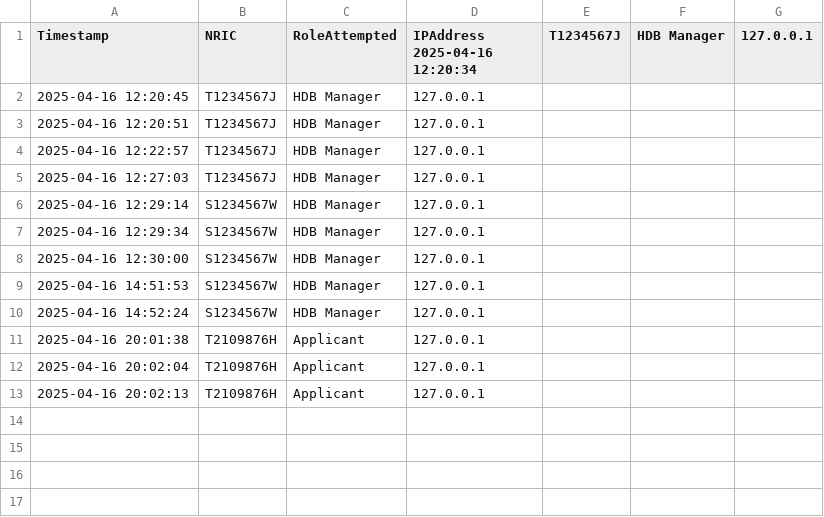
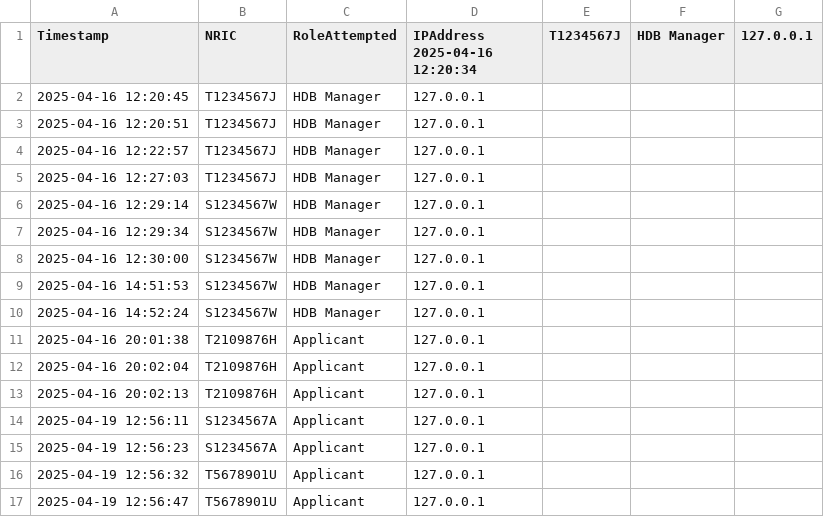
Before and after one commit to Danielmark001/sc2002-btoms, a CSV file: data/FailedLoginAttempts.csv, drawn as a sheet.

```diff
--- a/data/FailedLoginAttempts.csv
+++ b/data/FailedLoginAttempts.csv
@@ -13 +13,5 @@ Timestamp,NRIC,RoleAttempted,IPAddress 2025-04-16 12:20:34,T1234567J,HDB Manager
 2025-04-16 20:02:13,T2109876H,Applicant,127.0.0.1
+2025-04-19 12:56:11,S1234567A,Applicant,127.0.0.1
+2025-04-19 12:56:23,S1234567A,Applicant,127.0.0.1
+2025-04-19 12:56:32,T5678901U,Applicant,127.0.0.1
+2025-04-19 12:56:47,T5678901U,Applicant,127.0.0.1
```
Also changed, not shown: 13 other files.
